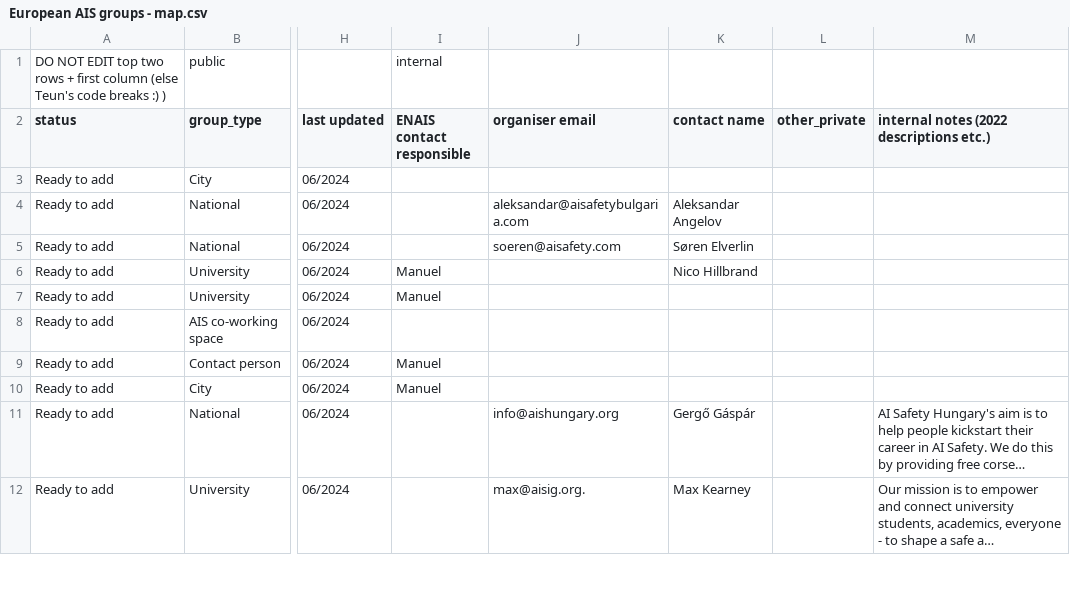
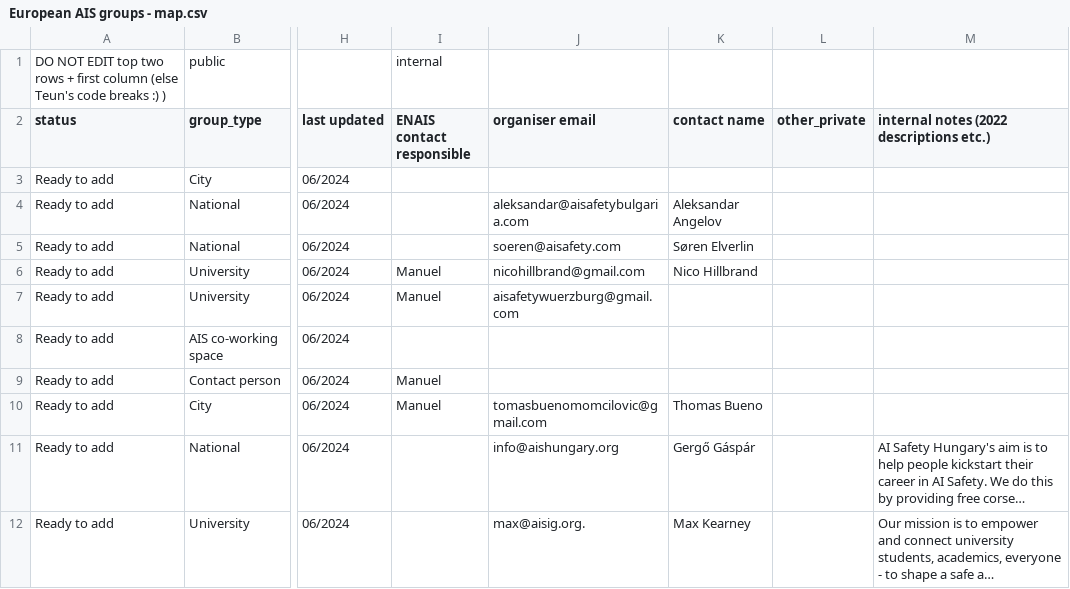
Before and after one commit to TeunvdWeij/ENAIS-map, a CSV file: data/European AIS groups - map.csv, drawn as a sheet; only a part is shown, gaps mark what is left out; long unchanged cells end in …; the diff covers the shown part only; the diff names each change by its address in the sheet, - before the commit and + after, or states it on an @@ line.

Commit message:
new data and added more instructions

```diff
--- a/data/European AIS groups - map.csv
+++ b/data/European AIS groups - map.csv
-J6 (organiser email): (empty)
+J6 (organiser email): nicohillbrand@gmail.com
-J7 (organiser email): (empty)
+J7 (organiser email): aisafetywuerzburg@gmail.com
-J10 (organiser email): (empty)
+J10 (organiser email): tomasbuenomomcilovic@gmail.com
-K10 (contact name): (empty)
+K10 (contact name): Thomas Bueno
```
Also changed, not shown: 1 removed row and 11 edited cells elsewhere in this file, 1 other file.
